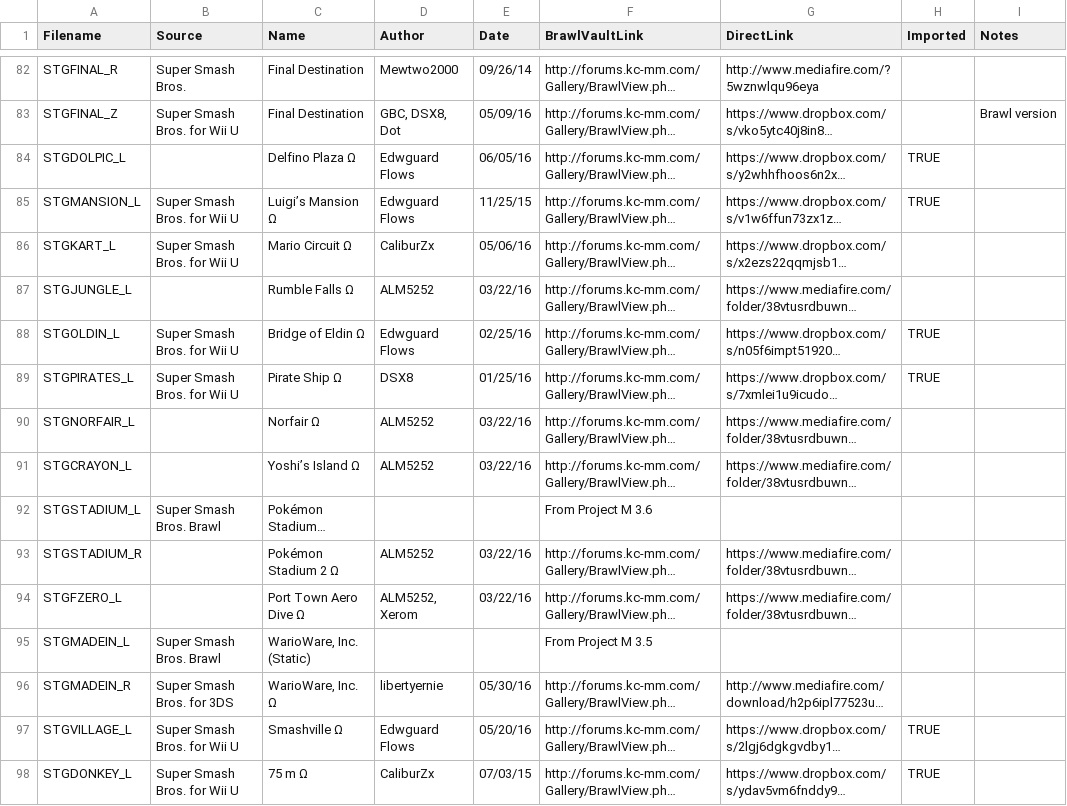
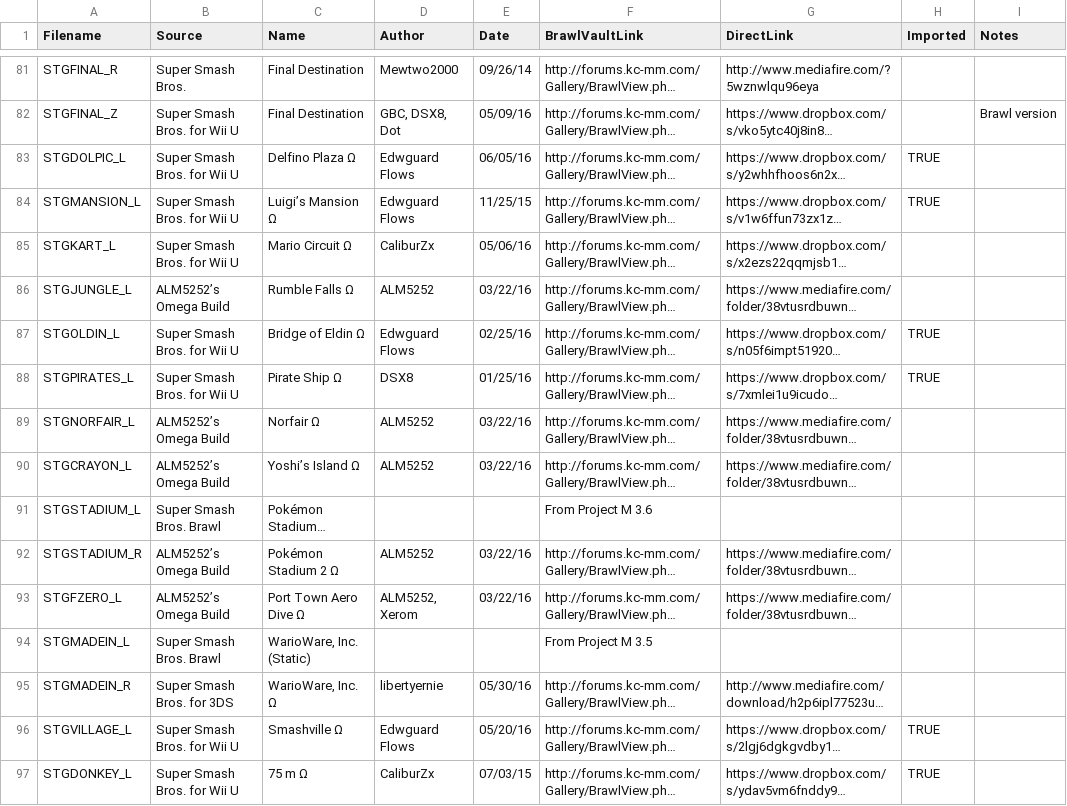
Before and after one commit to libertyernie/ClassicExpansionPack, a CSV file: DocumentationGenerator/stages.csv, drawn as a sheet; only a part is shown, gaps mark what is left out; long unchanged cells end in …; addresses are those after the commit; the diff covers the shown part only; the diff names each change by its address in the sheet, - before the commit and + after, or states it on an @@ line.

Commit message:
Remove Flat Zone 2 Omega; add docs

```diff
--- a/DocumentationGenerator/stages.csv
+++ b/DocumentationGenerator/stages.csv
-B83 (Source): (empty)
+B83 (Source): Super Smash Bros. for Wii U
-B86 (Source): (empty)
+B86 (Source): ALM5252’s Omega Build
-B89:B90 (Source): (empty)
+B89:B90 (Source): ALM5252’s Omega Build
-B92:B93 (Source): (empty)
+B92:B93 (Source): ALM5252’s Omega Build
```
Also changed, not shown: 1 removed row and 9 edited cells elsewhere in this file, 5 other files.
